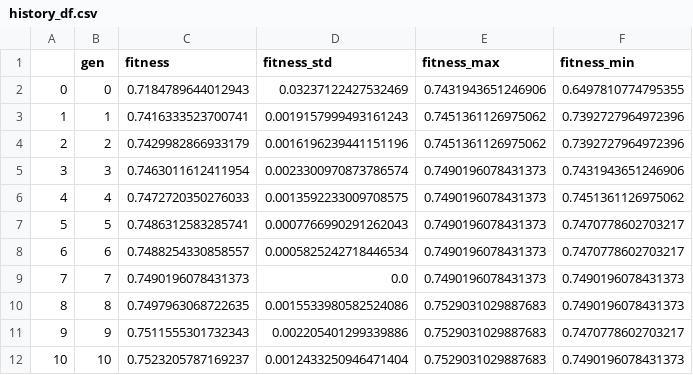
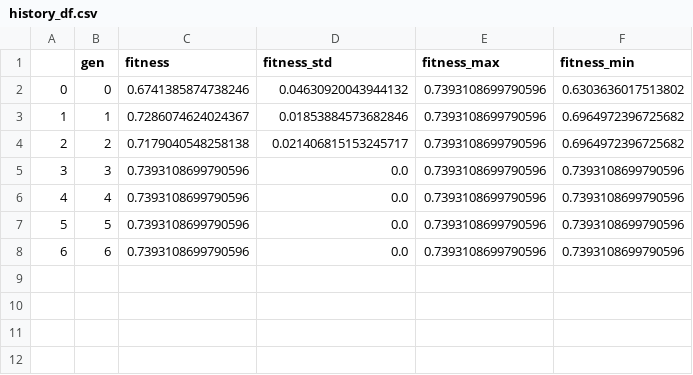
Before and after one commit to amgfernandes/shiny_GA_feature_selection, a CSV file: history_df.csv, drawn as a sheet.

```diff
--- a/history_df.csv
+++ b/history_df.csv
@@ -1,12 +1,8 @@
 ,gen,fitness,fitness_std,fitness_max,fitness_min
-0,0,0.7184789644012943,0.03237122427532469,0.7431943651246906,0.6497810774795355
-1,1,0.7416333523700741,0.0019157999493161243,0.7451361126975062,0.7392727964972396
-2,2,0.7429982866933179,0.0016196239441151196,0.7451361126975062,0.7392727964972396
-3,3,0.7463011612411954,0.0023300970873786574,0.7490196078431373,0.7431943651246906
-4,4,0.7472720350276033,0.0013592233009708575,0.7490196078431373,0.7451361126975062
-5,5,0.7486312583285741,0.0007766990291262043,0.7490196078431373,0.7470778602703217
-6,6,0.7488254330858557,0.0005825242718446534,0.7490196078431373,0.7470778602703217
-7,7,0.7490196078431373,0.0,0.7490196078431373,0.7490196078431373
-8,8,0.7497963068722635,0.0015533980582524086,0.7529031029887683,0.7490196078431373
-9,9,0.7511555301732343,0.002205401299339886,0.7529031029887683,0.7470778602703217
-10,10,0.7523205787169237,0.0012433250946471404,0.7529031029887683,0.7490196078431373
+0,0,0.6741385874738246,0.04630920043944132,0.7393108699790596,0.6303636017513802
+1,1,0.7286074624024367,0.01853884573682846,0.7393108699790596,0.6964972396725682
+2,2,0.7179040548258138,0.021406815153245717,0.7393108699790596,0.6964972396725682
+3,3,0.7393108699790596,0.0,0.7393108699790596,0.7393108699790596
+4,4,0.7393108699790596,0.0,0.7393108699790596,0.7393108699790596
+5,5,0.7393108699790596,0.0,0.7393108699790596,0.7393108699790596
+6,6,0.7393108699790596,0.0,0.7393108699790596,0.7393108699790596
```
Also changed, not shown: 10 other files.
